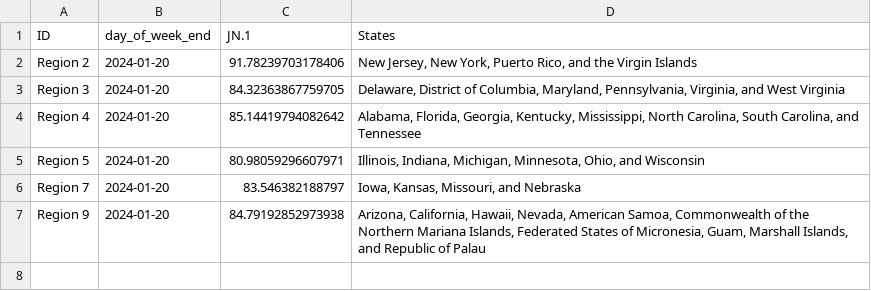
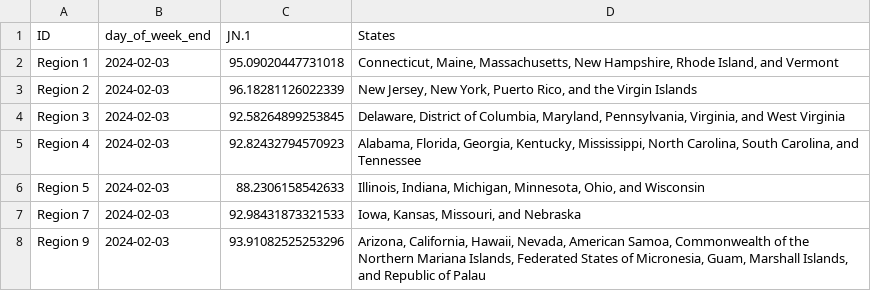
Before and after one commit to Dotdash-Data-Journalism/2022_VWH_covid_variants, a CSV file: visualizations/Ha3XE_map.csv, drawn as a sheet.

```diff
--- a/visualizations/Ha3XE_map.csv
+++ b/visualizations/Ha3XE_map.csv
@@ -1,7 +1,8 @@
 ID,day_of_week_end,JN.1,States
-Region 2,2024-01-20,91.78239703178406,"New Jersey, New York, Puerto Rico, and the Virgin Islands"
-Region 3,2024-01-20,84.32363867759705,"Delaware, District of Columbia, Maryland, Pennsylvania, Virginia, and West Virginia"
-Region 4,2024-01-20,85.14419794082642,"Alabama, Florida, Georgia, Kentucky, Mississippi, North Carolina, South Carolina, and Tennessee"
-Region 5,2024-01-20,80.98059296607971,"Illinois, Indiana, Michigan, Minnesota, Ohio, and Wisconsin"
-Region 7,2024-01-20,83.546382188797,"Iowa, Kansas, Missouri, and Nebraska"
-Region 9,2024-01-20,84.79192852973938,"Arizona, California, Hawaii, Nevada, American Samoa, Commonwealth of the Northern Mariana Islands, Federated States of Micronesia, Guam, Marshall Islands, and Republic of Palau"
+Region 1,2024-02-03,95.09020447731018,"Connecticut, Maine, Massachusetts, New Hampshire, Rhode Island, and Vermont"
+Region 2,2024-02-03,96.18281126022339,"New Jersey, New York, Puerto Rico, and the Virgin Islands"
+Region 3,2024-02-03,92.58264899253845,"Delaware, District of Columbia, Maryland, Pennsylvania, Virginia, and West Virginia"
+Region 4,2024-02-03,92.82432794570923,"Alabama, Florida, Georgia, Kentucky, Mississippi, North Carolina, South Carolina, and Tennessee"
+Region 5,2024-02-03,88.2306158542633,"Illinois, Indiana, Michigan, Minnesota, Ohio, and Wisconsin"
+Region 7,2024-02-03,92.98431873321533,"Iowa, Kansas, Missouri, and Nebraska"
+Region 9,2024-02-03,93.91082525253296,"Arizona, California, Hawaii, Nevada, American Samoa, Commonwealth of the Northern Mariana Islands, Federated States of Micronesia, Guam, Marshall Islands, and Republic of Palau"
```
Also changed, not shown: visualizations/3qNe5_map.csv, visualizations/tbbMo_map.csv, 2 other files.
